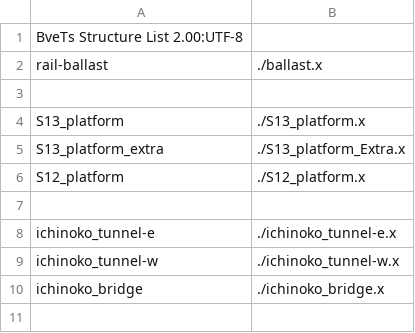
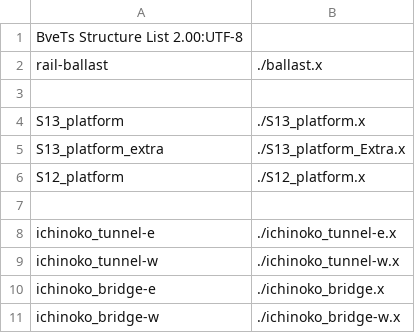
Before and after one commit to akashiyaki01c/BveKobeCitySubway, a CSV file: U-Line/Structure/structure-list.csv, drawn as a sheet.

```diff
--- a/U-Line/Structure/structure-list.csv
+++ b/U-Line/Structure/structure-list.csv
@@ -9,2 +9,3 @@ ichinoko_tunnel-e, ./ichinoko_tunnel-e.x
 ichinoko_tunnel-w, ./ichinoko_tunnel-w.x
-ichinoko_bridge,   ./ichinoko_bridge.x
+ichinoko_bridge-e,   ./ichinoko_bridge.x
+ichinoko_bridge-w,   ./ichinoko_bridge-w.x
```
Also changed, not shown: 1 other file.
